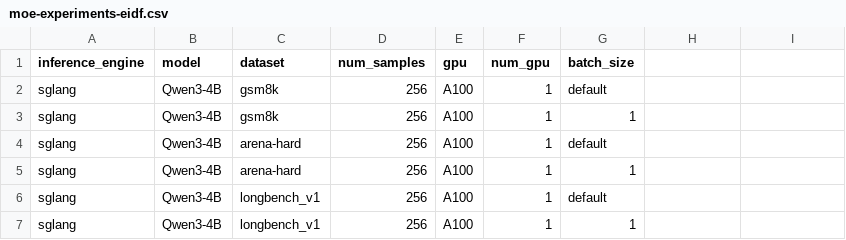
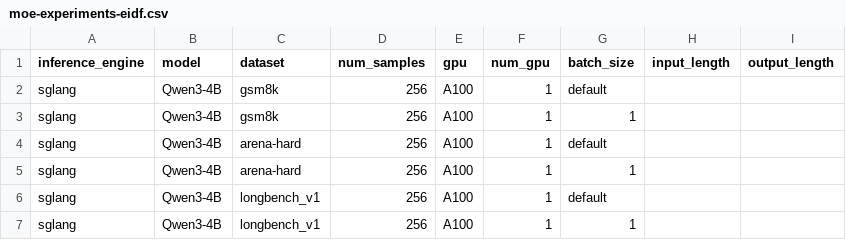
Before and after one commit to TEAS-project/TEASBench, a CSV file: experiments/moe-experiments-eidf.csv, drawn as a sheet; only a part is shown.

```diff
--- a/experiments/moe-experiments-eidf.csv
+++ b/experiments/moe-experiments-eidf.csv
@@ -1,2 +1,2 @@
-inference_engine,model,dataset,num_samples,gpu,num_gpu,batch_size
+inference_engine,model,dataset,num_samples,gpu,num_gpu,batch_size,input_length,output_length
 sglang,Qwen3-4B,gsm8k,256,A100,1,default
```
Also changed, not shown: 1 other file.
